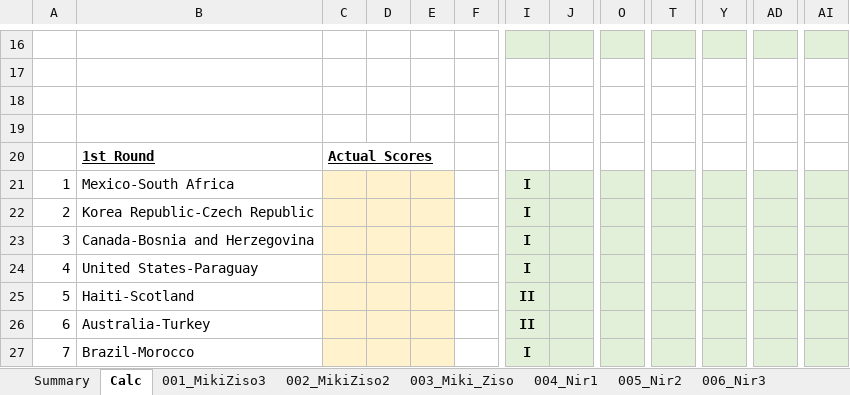
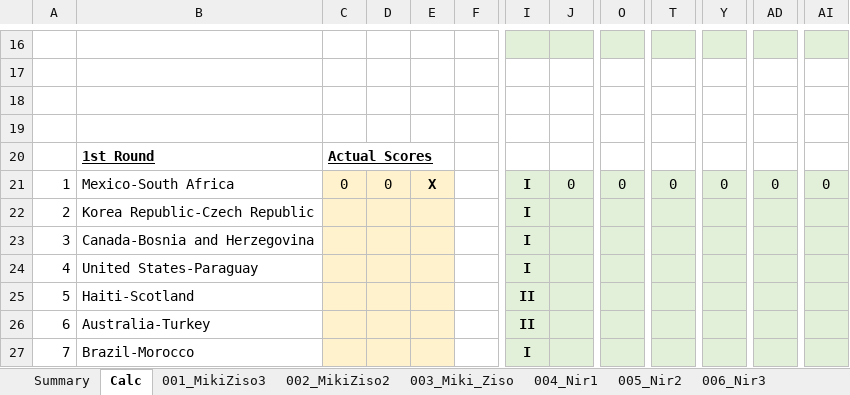
Before and after one commit to mikizi/toto, an Excel workbook: xlsx/Master WorldCup26.xlsx, sheet Calc, drawn as a sheet; only a part is shown, gaps mark what is left out; values as stored, in another font and other column widths than the file's, no borders; the diff names each change by its address in the sheet, - before the commit and + after, or states it on an @@ line.

```diff
--- a/xlsx/Master WorldCup26.xlsx (sheet Calc)
+++ b/xlsx/Master WorldCup26.xlsx (sheet Calc)
-C21: (empty)
+C21: 0
-D21: (empty)
+D21: 0
-E21: (empty)
+E21: X
-J21: (empty)
+J21: 0
-O21: (empty)
+O21: 0
-T21: (empty)
+T21: 0
-Y21: (empty)
+Y21: 0
-AD21: (empty)
+AD21: 0
-AI21: (empty)
+AI21: 0
```
Also changed, not shown: sheet Summary, 2 other files.
